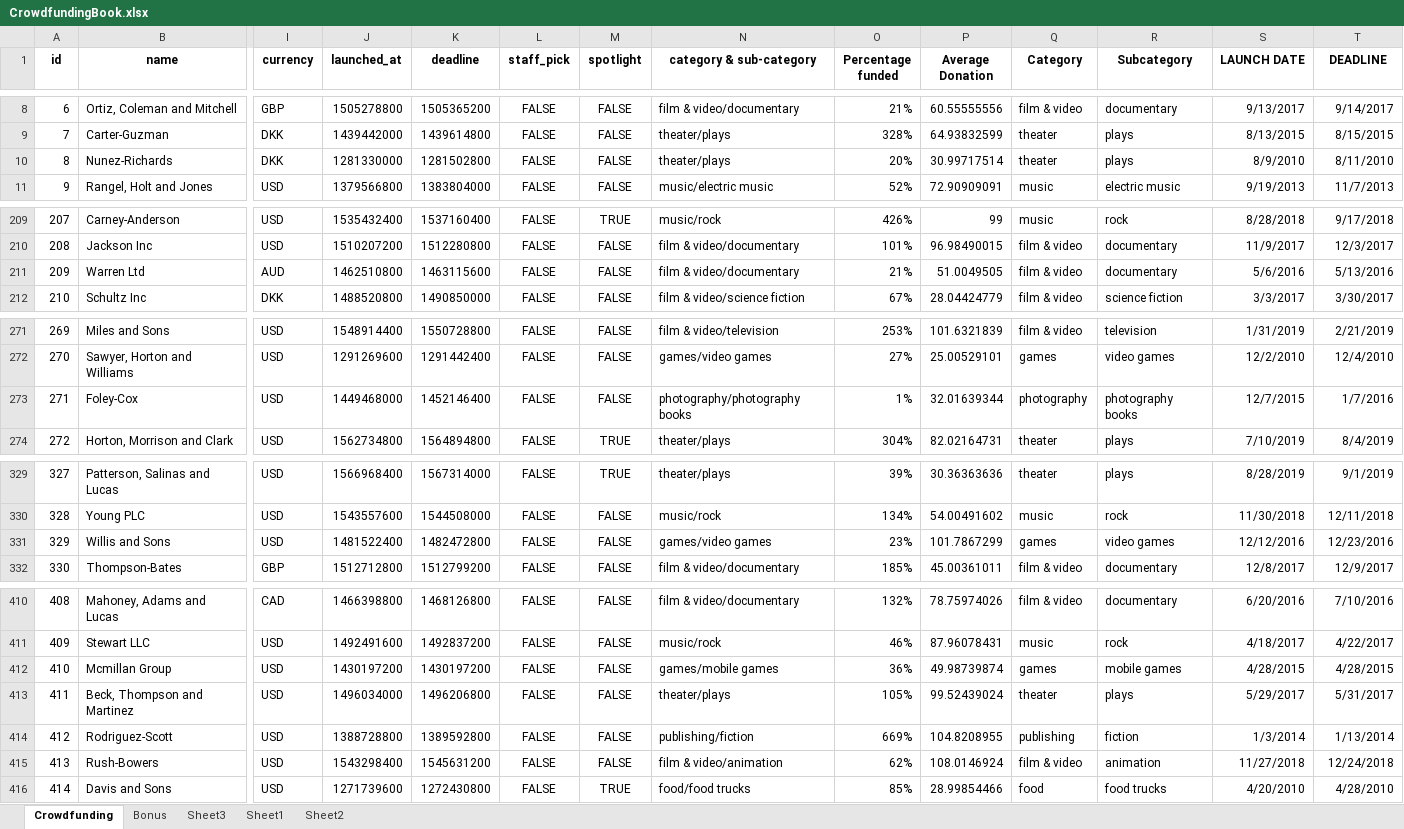
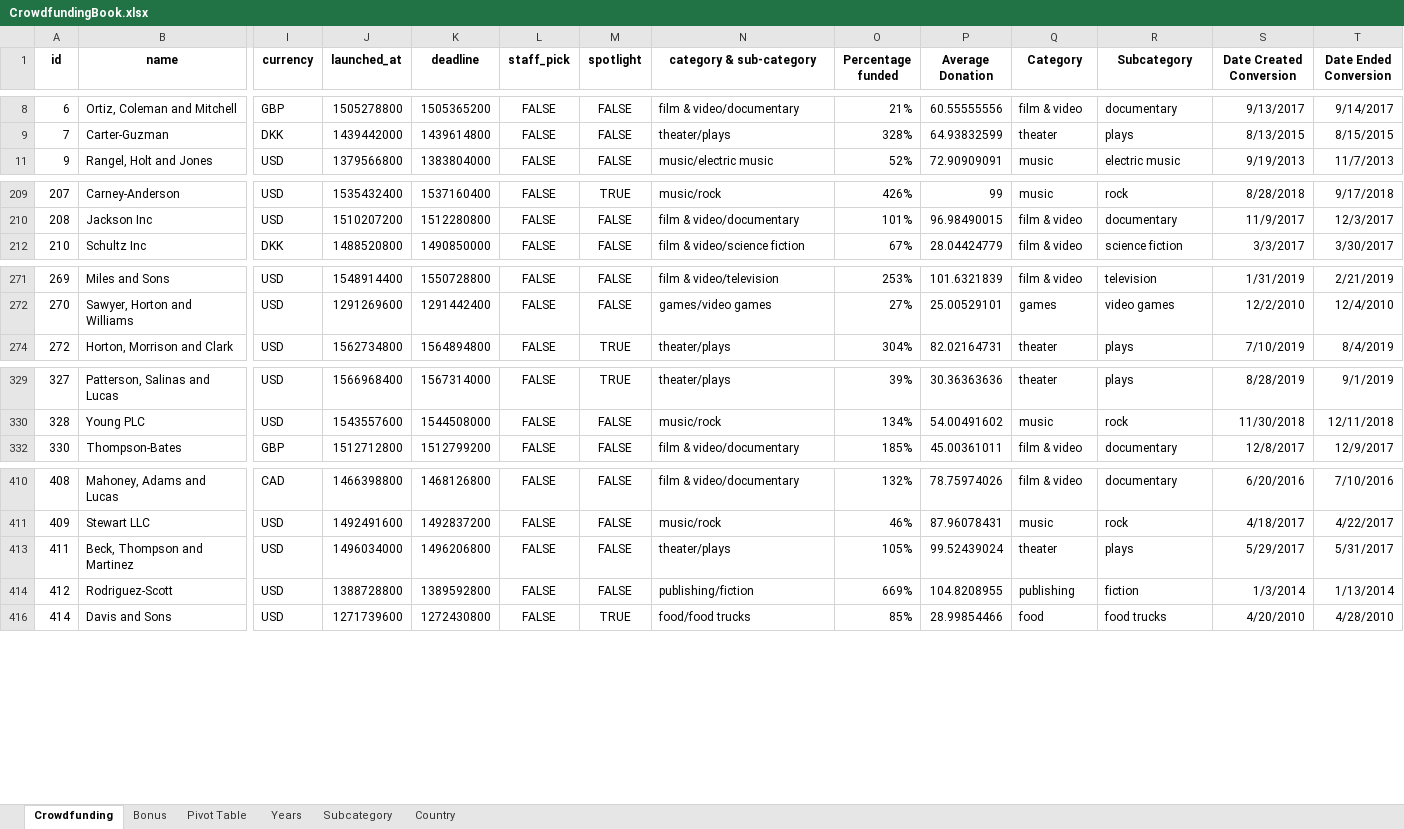
Before and after one commit to taniyatalukdar/excel-challenge, an Excel workbook: CrowdfundingBook.xlsx, sheet Crowdfunding, drawn as a sheet; only a part is shown, gaps mark what is left out; values as stored, in another font and other column widths than the file's, no borders; conditional formats not drawn; rows hold the shown columns only; the diff covers the shown part only; the diff names each change by its address in the sheet, - before the commit and + after, or states it on an @@ line.

```diff
--- a/CrowdfundingBook.xlsx (sheet Crowdfunding)
+++ b/CrowdfundingBook.xlsx (sheet Crowdfunding)
-sheet tab: Sheet1
+sheet tab: Pivot Table
-sheet tab: Sheet2
+sheet tab: Country
-sheet tab: Sheet3
+sheet tab: Years
+sheet tab: Subcategory
-S1: LAUNCH DATE
+S1: Date Created Conversion
-T1: DEADLINE
+T1: Date Ended Conversion
@@ row 10 hidden: 8 | Nunez-Richards | DKK | 1281330000 | 1281502800 | FALSE | FALSE | theater/plays | 20% | 30.99717514 | theater | plays | 8/9/2010 | 8/11/2010 @@
@@ row 211 hidden: 209 | Warren Ltd | AUD | 1462510800 | 1463115600 | FALSE | FALSE | film & video/documentary | 21% | 51.0049505 | film & video | documentary | 5/6/2016 | 5/13/2016 @@
@@ row 273 hidden: 271 | Foley-Cox | USD | 1449468000 | 1452146400 | FALSE | FALSE | photography/photography books | 1% | 32.01639344 | photography | photography books | 12/7/2015 | 1/7/2016 @@
@@ row 331 hidden: 329 | Willis and Sons | USD | 1481522400 | 1482472800 | FALSE | FALSE | games/video games | 23% | 101.7867299 | games | video games | 12/12/2016 | 12/23/2016 @@
@@ row 412 hidden: 410 | Mcmillan Group | USD | 1430197200 | 1430197200 | FALSE | FALSE | games/mobile games | 36% | 49.98739874 | games | mobile games | 4/28/2015 | 4/28/2015 @@
@@ row 415 hidden: 413 | Rush-Bowers | USD | 1543298400 | 1545631200 | FALSE | FALSE | film & video/animation | 62% | 108.0146924 | film & video | animation | 11/27/2018 | 12/24/2018 @@
```
Also changed, not shown: 8 hidden or unhidden rows elsewhere in this sheet, sheet Bonus, formulas that keep their value, charts or pictures, 8 other files.
